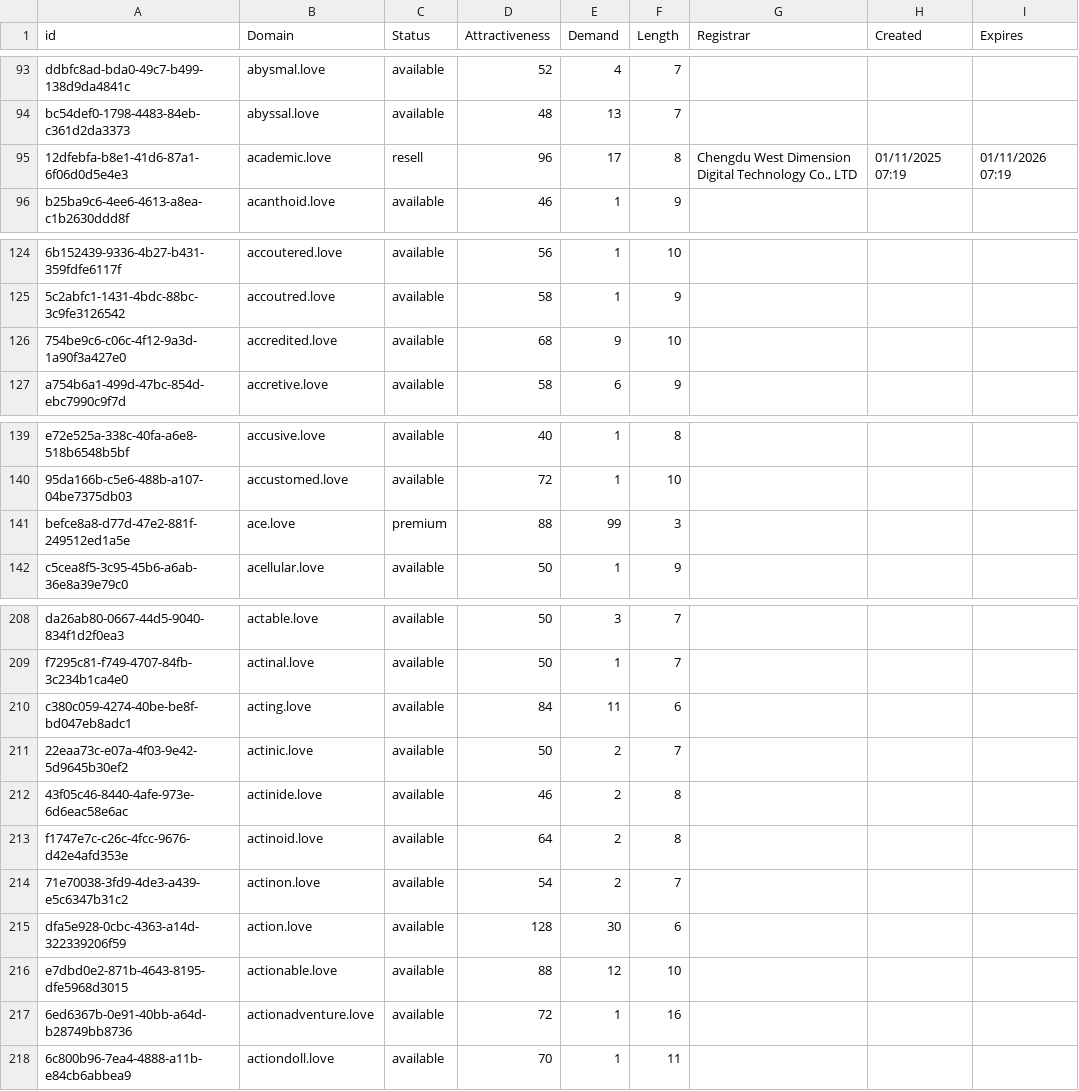
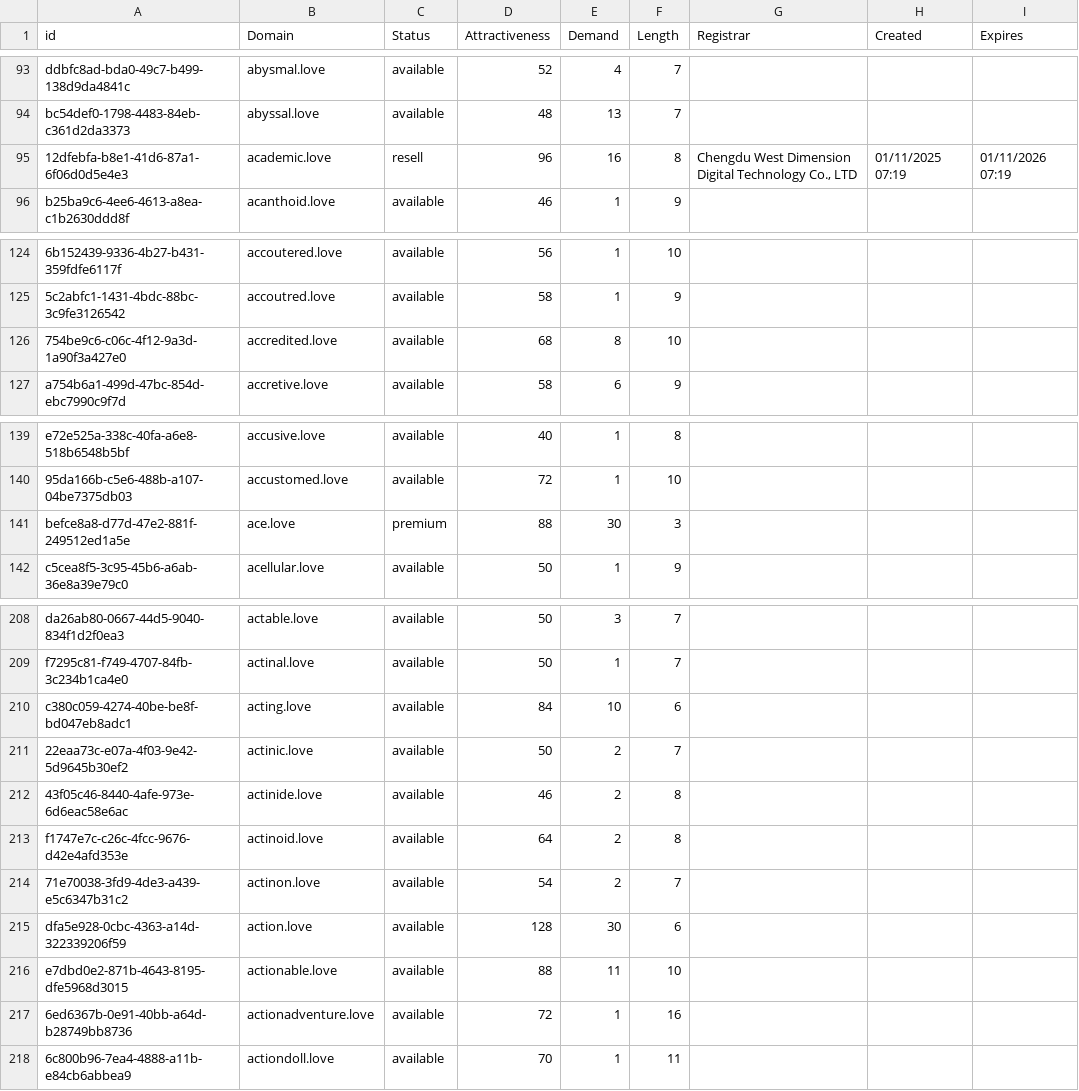
Before and after one commit to UniqueDomains/love-oneword-domains, a CSV file: love.csv, drawn as a sheet; only a part is shown, gaps mark what is left out; the diff covers the shown part only; the diff names each change by its address in the sheet, - before the commit and + after, or states it on an @@ line.

```diff
--- a/love.csv
+++ b/love.csv
-E95 (Demand): 17
+E95 (Demand): 16
-E126 (Demand): 9
+E126 (Demand): 8
-E141 (Demand): 99
+E141 (Demand): 30
-E210 (Demand): 11
+E210 (Demand): 10
-E216 (Demand): 12
+E216 (Demand): 11
```
Also changed, not shown: 1 added row, 1 removed row and 70 edited cells elsewhere in this file, 2 other files.
